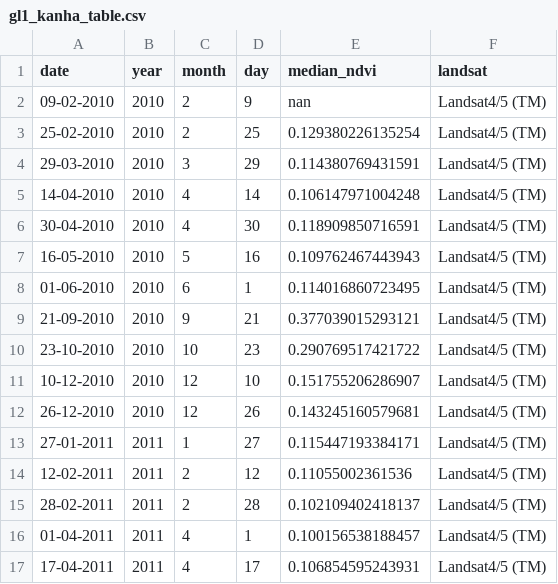
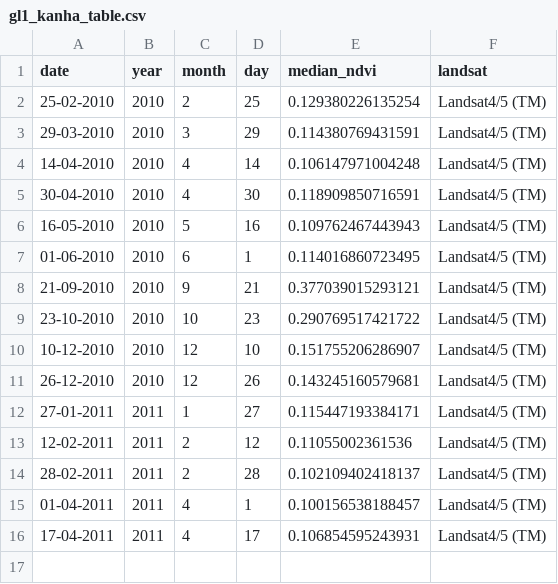
Before and after one commit to Khushi130404/Landsat-Kanha-Moniter-2010-2011, a CSV file: Data_Table/Landsat_4_5/data_raw/gl1_kanha_table.csv, drawn as a sheet.

```diff
--- a/Data_Table/Landsat_4_5/data_raw/gl1_kanha_table.csv
+++ b/Data_Table/Landsat_4_5/data_raw/gl1_kanha_table.csv
@@ -1,3 +1,2 @@
 date,year,month,day,median_ndvi,landsat
-"09-02-2010",2010,2,9,nan,Landsat4/5 (TM)
 25-02-2010,2010,2,25,0.129380226135254,Landsat4/5 (TM)
```
Also changed, not shown: Data_Table/Landsat_7/data_raw/gl1_kanha_table.csv, Data_Table/Landsat_7/data_raw/gl2_kanha_table.csv, 6 other files.
